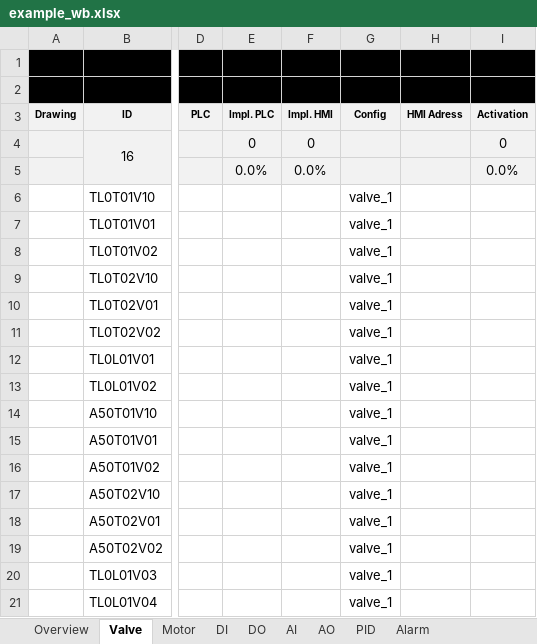
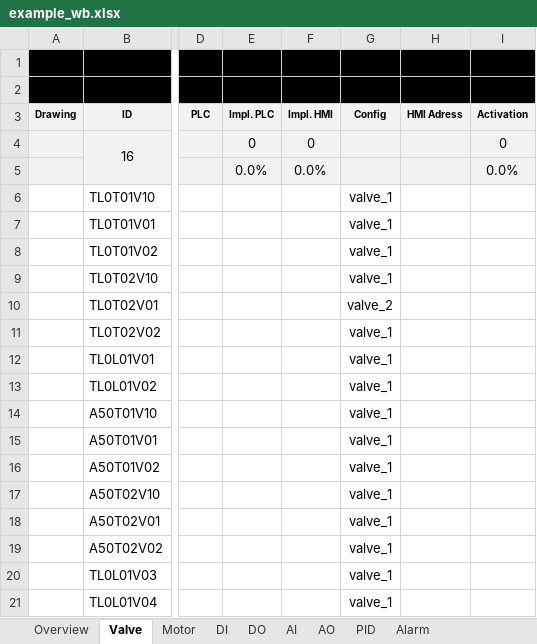
Before and after one commit to eddieKarlsson/TD, an Excel workbook: example_wb.xlsx, sheet Valve, drawn as a sheet; only a part is shown, gaps mark what is left out; values as stored, in another font and other column widths than the file's, no borders; charts and pictures and conditional formats not drawn; the diff names each change by its address in the sheet, - before the commit and + after, or states it on an @@ line.

```diff
--- a/example_wb.xlsx (sheet Valve)
+++ b/example_wb.xlsx (sheet Valve)
-G10 (Config): valve_1
+G10 (Config): valve_2
```
Also changed, not shown: charts or pictures, 4 other files.
